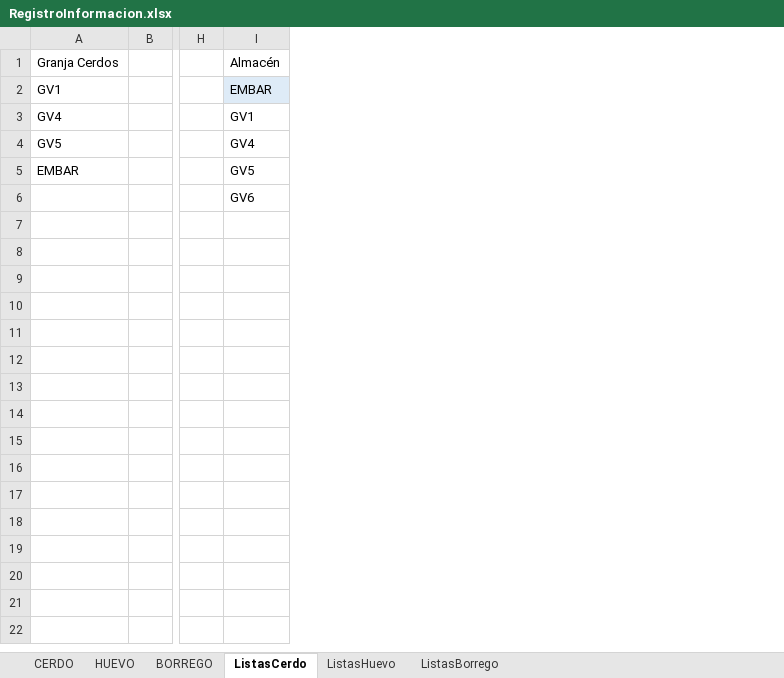
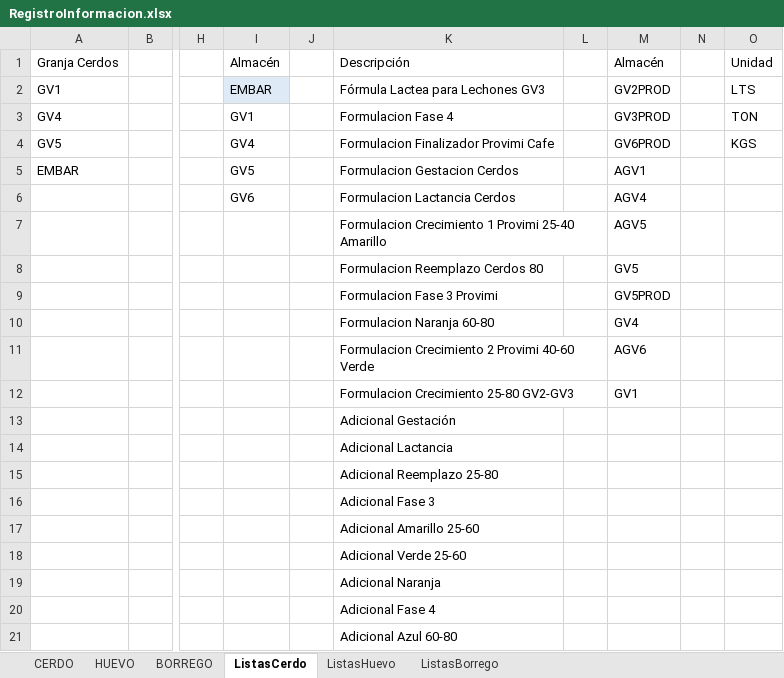
Before and after one commit to NatashaGamez/Granja, an Excel workbook: GV/RegistroInformacion.xlsx, sheet ListasCerdo, drawn as a sheet; only a part is shown, gaps mark what is left out; values as stored, in another font and other column widths than the file's, no borders; table styles not drawn; rows hold the shown columns only; the diff covers the shown part only; the diff names each change by its address in the sheet, - before the commit and + after, or states it on an @@ line.

Commit message:
Tabla para registro formulas

```diff
--- a/GV/RegistroInformacion.xlsx (sheet ListasCerdo)
+++ b/GV/RegistroInformacion.xlsx (sheet ListasCerdo)
+column J, empty
+column K, rows 1-6: Descripción | Fórmula Lactea para Lechones GV3 | Formulacion Fase 4 | Formulacion Finalizador Provimi Cafe | Formulacion Gestacion Cerdos | Formulacion Lactancia Cerdos
+column L, empty
+column M, rows 1-6: Almacén | GV2PROD | GV3PROD | GV6PROD | AGV1 | AGV4
+column N, empty
+column O, rows 1-4: Unidad | LTS | TON | KGS
+row 7:  |  |  |  |  | Formulacion Crecimiento 1 Provimi 25-40 Amarillo |  | AGV5
+row 8:  |  |  |  |  | Formulacion Reemplazo Cerdos 80 |  | GV5
+row 9:  |  |  |  |  | Formulacion Fase 3 Provimi |  | GV5PROD
+row 10:  |  |  |  |  | Formulacion Naranja 60-80 |  | GV4
+row 11:  |  |  |  |  | Formulacion Crecimiento 2 Provimi 40-60 Verde |  | AGV6
+row 12:  |  |  |  |  | Formulacion Crecimiento 25-80 GV2-GV3 |  | GV1
+row 13:  |  |  |  |  | Adicional Gestación
+row 14:  |  |  |  |  | Adicional Lactancia
+row 15:  |  |  |  |  | Adicional Reemplazo 25-80
+row 16:  |  |  |  |  | Adicional Fase 3
+row 17:  |  |  |  |  | Adicional Amarillo 25-60
+row 18:  |  |  |  |  | Adicional Verde 25-60
+row 19:  |  |  |  |  | Adicional Naranja
+row 20:  |  |  |  |  | Adicional Fase 4
+row 21:  |  |  |  |  | Adicional Azul 60-80
```
Also changed, not shown: 11 added rows elsewhere in this sheet, sheet CERDO, sheet ListasHuevo, sheet HUEVO, hidden cells, charts or pictures.
